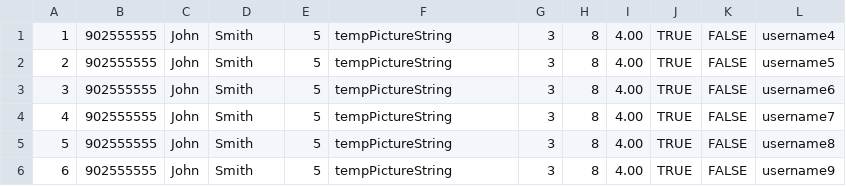
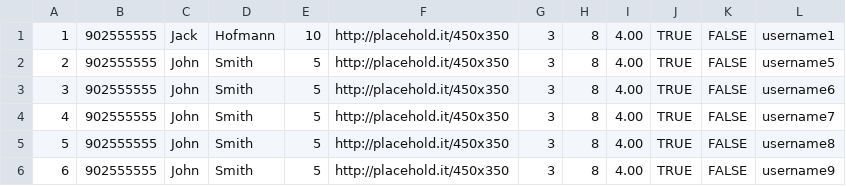
Before and after one commit to SamuraiJack365/CS320-jhofmann1-dkiley-mslater-aweaver, a CSV file: database/xyz/jhofmann1/cs320/database/studentsdb/persist/res/students.csv, drawn as a sheet.

Commit message:
updated so the students aren't all the same

```diff
--- a/database/xyz/jhofmann1/cs320/database/studentsdb/persist/res/students.csv
+++ b/database/xyz/jhofmann1/cs320/database/studentsdb/persist/res/students.csv
@@ -1,6 +1,6 @@
-1|902555555|John|Smith|5|tempPictureString|3|8|4.00|TRUE|FALSE|username4
-2|902555555|John|Smith|5|tempPictureString|3|8|4.00|TRUE|FALSE|username5
-3|902555555|John|Smith|5|tempPictureString|3|8|4.00|TRUE|FALSE|username6
-4|902555555|John|Smith|5|tempPictureString|3|8|4.00|TRUE|FALSE|username7
-5|902555555|John|Smith|5|tempPictureString|3|8|4.00|TRUE|FALSE|username8
-6|902555555|John|Smith|5|tempPictureString|3|8|4.00|TRUE|FALSE|username9
+1|902555555|Jack|Hofmann|10|http://placehold.it/450x350|3|8|4.00|TRUE|FALSE|username1
+2|902555555|John|Smith|5|http://placehold.it/450x350|3|8|4.00|TRUE|FALSE|username5
+3|902555555|John|Smith|5|http://placehold.it/450x350|3|8|4.00|TRUE|FALSE|username6
+4|902555555|John|Smith|5|http://placehold.it/450x350|3|8|4.00|TRUE|FALSE|username7
+5|902555555|John|Smith|5|http://placehold.it/450x350|3|8|4.00|TRUE|FALSE|username8
+6|902555555|John|Smith|5|http://placehold.it/450x350|3|8|4.00|TRUE|FALSE|username9
```
Also changed, not shown: 3 other files.
